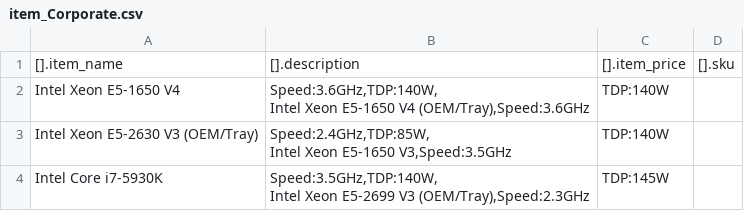
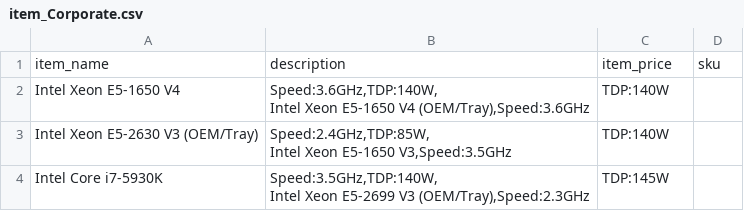
Before and after one commit to ImXirvin/database-management, a CSV file: website/src/lib/server/processed/item_Corporate.csv (was website/src/lib/server/item_Corporate.csv), drawn as a sheet; only a part is shown.

Commit message:
Process in the correct place

```diff
--- a/website/src/lib/server/item_Corporate.csv
+++ b/website/src/lib/server/processed/item_Corporate.csv
@@ -1,2 +1,2 @@
-[].item_name,[].description,[].item_price,[].sku
+item_name,description,item_price,sku
 Intel Xeon E5-1650 V4,"Speed:3.6GHz,TDP:140W,
```
Also changed, not shown: 5 other files.
